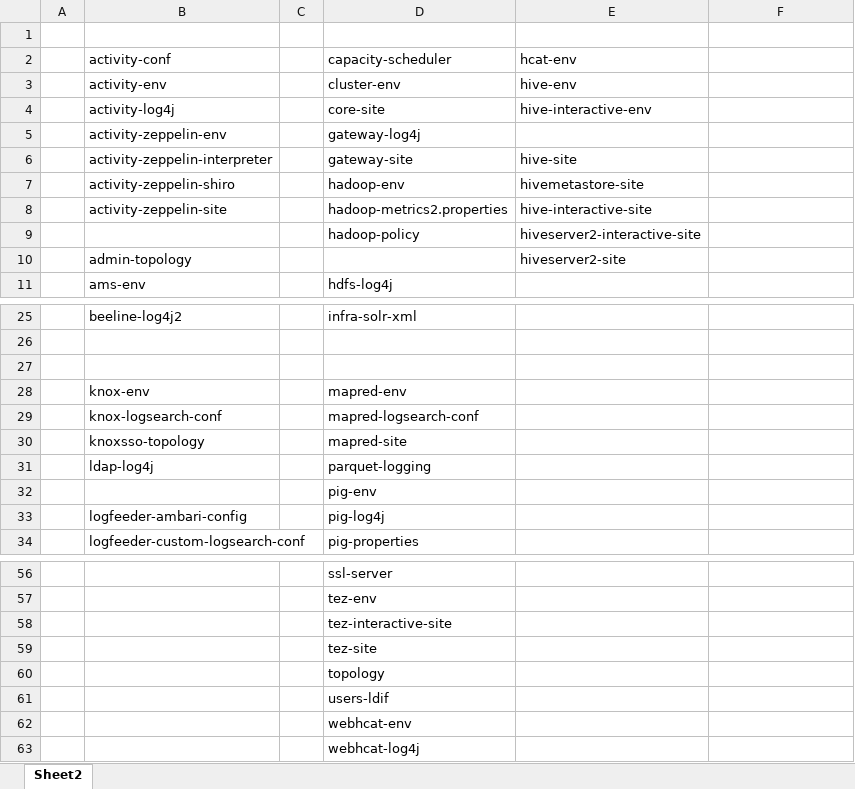
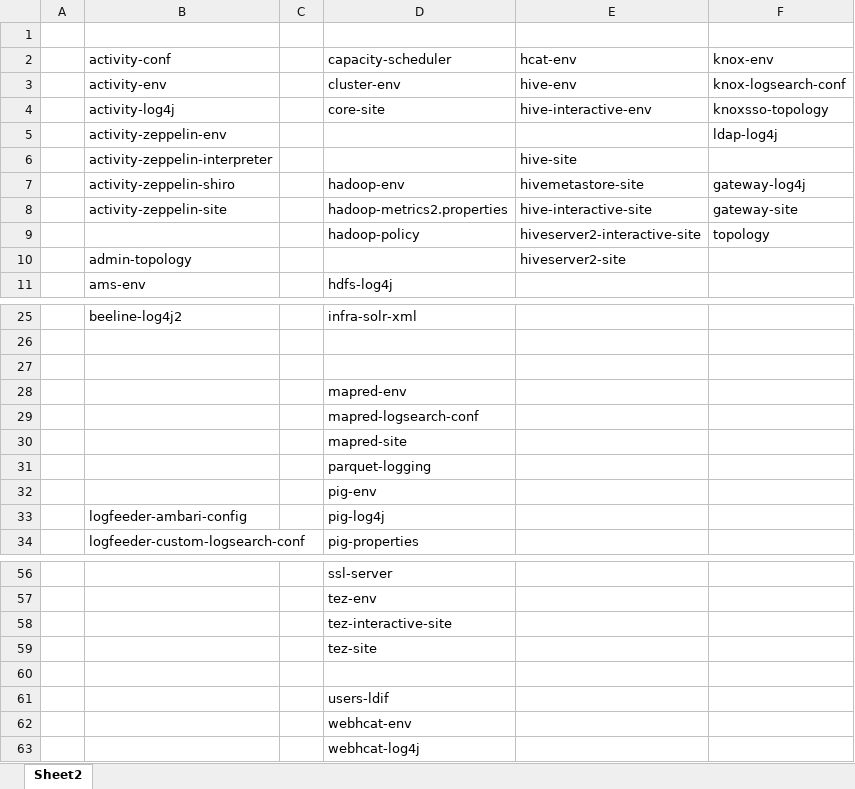
Before and after one commit to knatarasan/hadoop_cluster_automation, an Excel workbook: sections-blueprint.xlsx, sheet Sheet2, drawn as a sheet; only a part is shown, gaps mark what is left out; values as stored, in another font and other column widths than the file's, no borders; removed rows and columns are numbered as before the commit, all else as after; the diff names each change by its address in the sheet, - before the commit and + after, or states it on an @@ line.

```diff
--- a/sections-blueprint.xlsx (sheet Sheet2)
+++ b/sections-blueprint.xlsx (sheet Sheet2)
-F2: (empty)
+F2: knox-env
-F3 (knox-env): (empty)
+F3 (knox-env): knox-logsearch-conf
-F4 (knox-env): (empty)
+F4 (knox-env): knoxsso-topology
-row 5:  | activity-zeppelin-env |  | gateway-log4j
+row 5:  | activity-zeppelin-env |  |  |  | ldap-log4j
-D6 (capacity-scheduler): gateway-site
+D6 (capacity-scheduler): (empty)
-F7 (knox-env): (empty)
+F7 (knox-env): gateway-log4j
-F8 (knox-env): (empty)
+F8 (knox-env): gateway-site
-F9 (knox-env): (empty)
+F9 (knox-env): topology
-B28 (activity-conf): knox-env
+B28 (activity-conf): (empty)
-B29 (activity-conf): knox-logsearch-conf
+B29 (activity-conf): (empty)
-B30 (activity-conf): knoxsso-topology
+B30 (activity-conf): (empty)
-B31 (activity-conf): ldap-log4j
+B31 (activity-conf): (empty)
-D60 (capacity-scheduler): topology
+D60 (capacity-scheduler): (empty)
```
